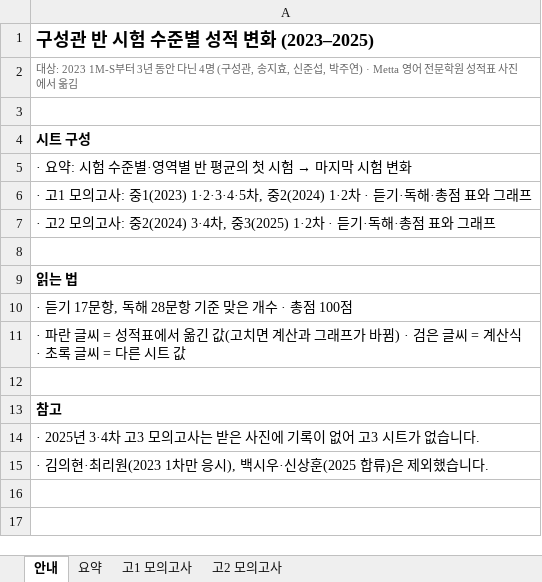
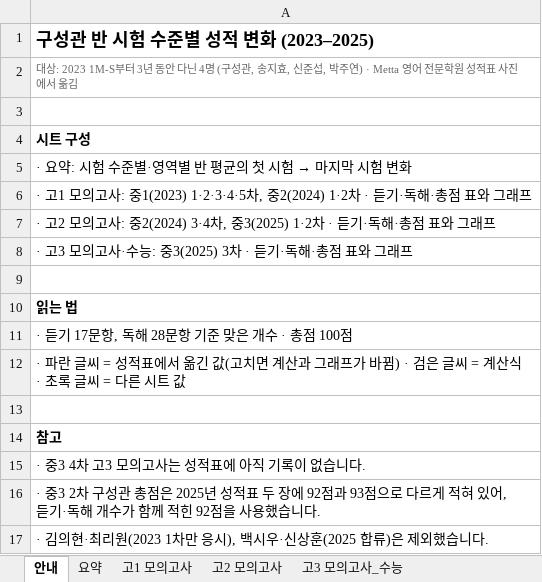
Before and after one commit to isaclina/izzie-English, an Excel workbook: output/isabel-cohorts/구성관반_시험수준별_성적.xlsx, sheet 안내, drawn as a sheet; values as stored, in another font and other column widths than the file's, no borders; addresses are those after the commit; the diff names each change by its address in the sheet, - before the commit and + after, or states it on an @@ line.

```diff
--- a/output/isabel-cohorts/구성관반_시험수준별_성적.xlsx (sheet 안내)
+++ b/output/isabel-cohorts/구성관반_시험수준별_성적.xlsx (sheet 안내)
+sheet tab: 고3 모의고사_수능
+row 8: · 고3 모의고사·수능: 중3(2025) 3차 · 듣기·독해·총점 표와 그래프
-A15: · 2025년 3·4차 고3 모의고사는 받은 사진에 기록이 없어 고3 시트가 없습니다.
+A15: · 중3 4차 고3 모의고사는 성적표에 아직 기록이 없습니다.
+row 16: · 중3 2차 구성관 총점은 2025년 성적표 두 장에 92점과 93점으로 다르게 적혀 있어, 듣기·독해 개수가 함께 적힌 92점을 사용했습니다.
```
Also changed, not shown: sheet 요약, charts or pictures, output/isabel-cohorts/구성관반_총점_성장.xlsx, output/isabel-cohorts/김건희반_시험수준별_성적.xlsx, 10 other files.
